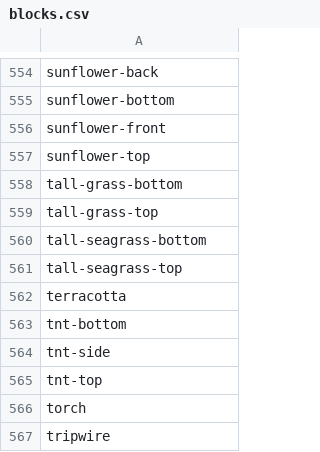
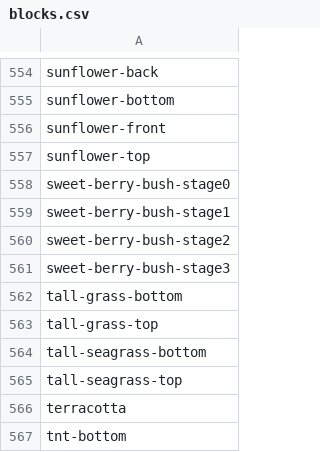
Before and after one commit to sel-project/selkit, a CSV file: _data/blocks.csv, drawn as a sheet; only a part is shown, gaps mark what is left out; the shorter side is filled out with more unchanged rows.

Commit message:
Update blocks and items from Minecraft: Java Edition 18w49a

```diff
--- a/_data/blocks.csv
+++ b/_data/blocks.csv
@@ -557,2 +557,6 @@ sunflower-front
 sunflower-top
+sweet-berry-bush-stage0
+sweet-berry-bush-stage1
+sweet-berry-bush-stage2
+sweet-berry-bush-stage3
 tall-grass-bottom
```
Also changed, not shown: _data/items.csv, 16 other files.
